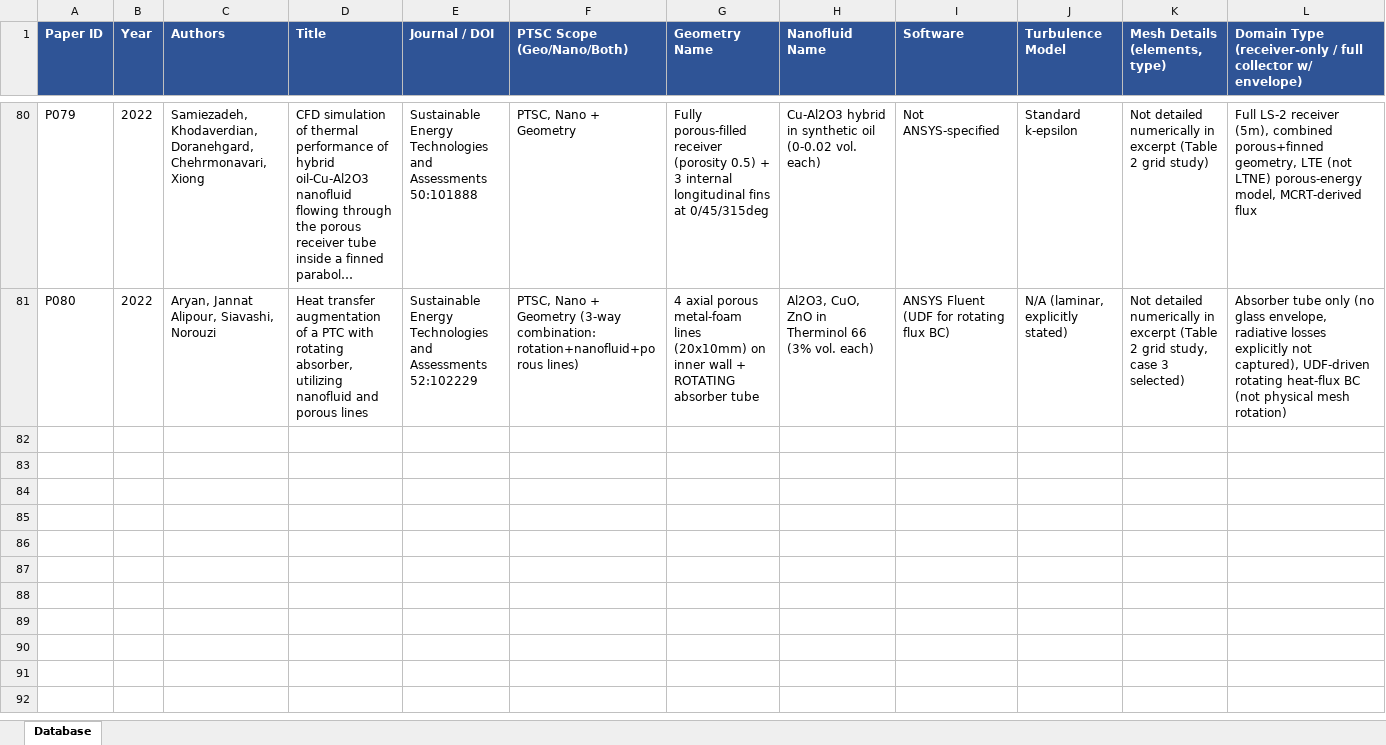
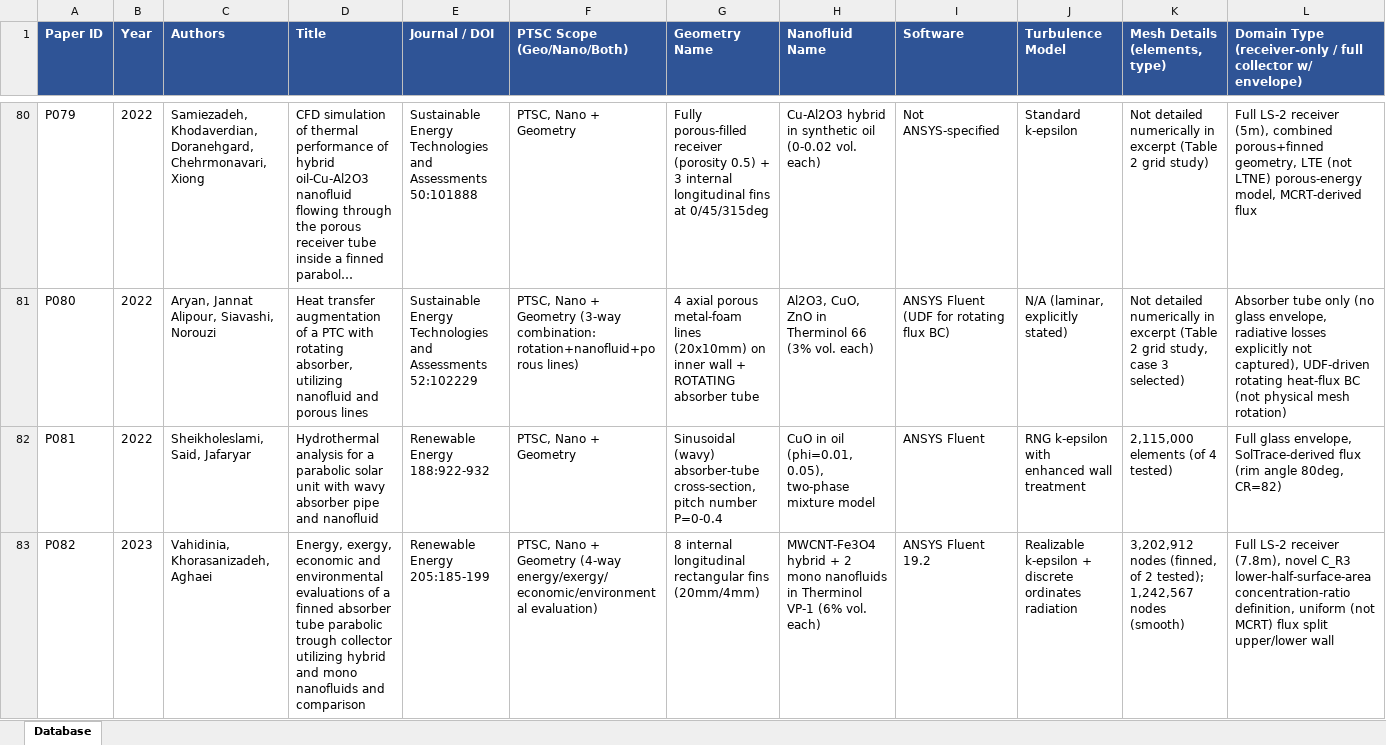
Before and after one commit to dhagax100/dhagax100, an Excel workbook: thesis/literature-db/Literature_Database.xlsx, sheet Database, drawn as a sheet; only a part is shown, gaps mark what is left out; long unchanged cells end in …; values as stored, in another font and other column widths than the file's, no borders; rows hold the shown columns only; the diff names each change by its address in the sheet, - before the commit and + after, or states it on an @@ line.

```diff
--- a/thesis/literature-db/Literature_Database.xlsx (sheet Database)
+++ b/thesis/literature-db/Literature_Database.xlsx (sheet Database)
+row 82: P081 | 2022 | Sheikholeslami, Said, Jafaryar | Hydrothermal analysis for a parabolic solar unit with wavy absorber pipe and nanofluid | Renewable Energy 188:922-932 | PTSC, Nano + Geometry | Sinusoidal (wavy) absorber-tube cross-section, pitch number P=0-0.4 | CuO in oil (phi=0.01, 0.05), two-phase mixture model | ANSYS Fluent | RNG k-epsilon with enhanced wall treatment | 2,115,000 elements (of 4 tested) | Full glass envelope, SolTrace-derived flux (rim angle 80deg, CR=82)
+row 83: P082 | 2023 | Vahidinia, Khorasanizadeh, Aghaei | Energy, exergy, economic and environmental evaluations of a finned absorber tube parabolic trough collector utilizing hybrid and mono nanofluids and comparison | Renewable Energy 205:185-199 | PTSC, Nano + Geometry (4-way energy/exergy/economic/environmental evaluation) | 8 internal longitudinal rectangular fins (20mm/4mm) | MWCNT-Fe3O4 hybrid + 2 mono nanofluids in Therminol VP-1 (6% vol. each) | ANSYS Fluent 19.2 | Realizable k-epsilon + discrete ordinates radiation | 3,202,912 nodes (finned, of 2 tested); 1,242,567 nodes (smooth) | Full LS-2 receiver (7.8m), novel C_R3 lower-half-surface-area concentration-ratio definition, uniform (not MCRT) flux split upper/lower wall
```
Also changed, not shown: 2 other files.
